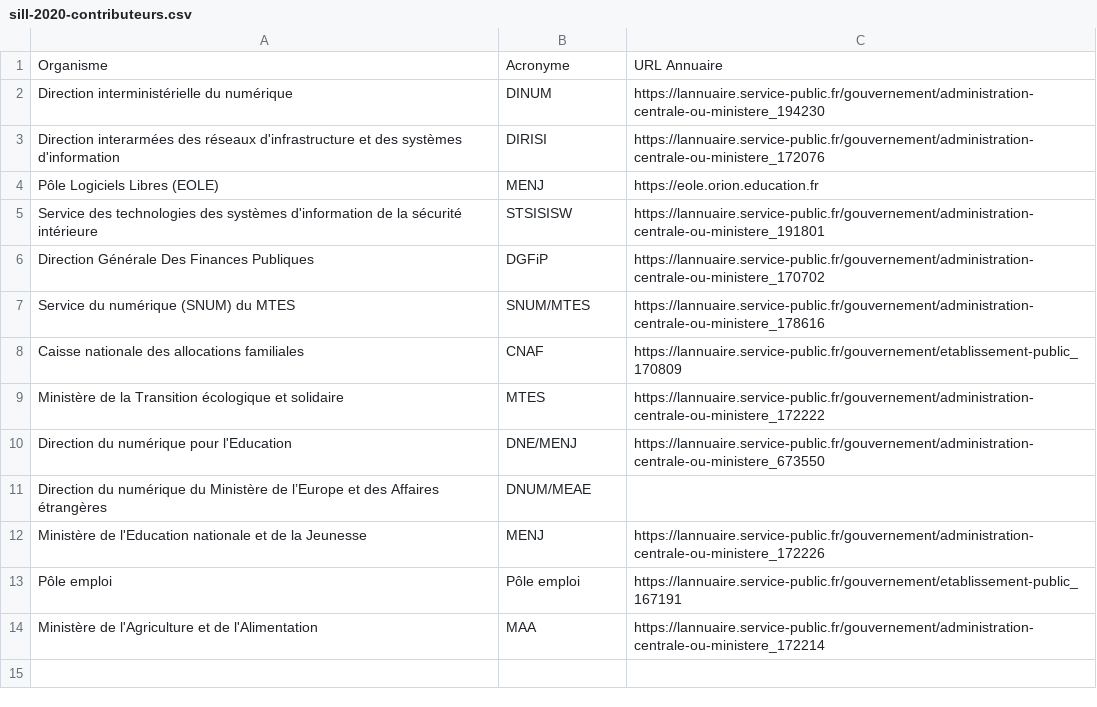
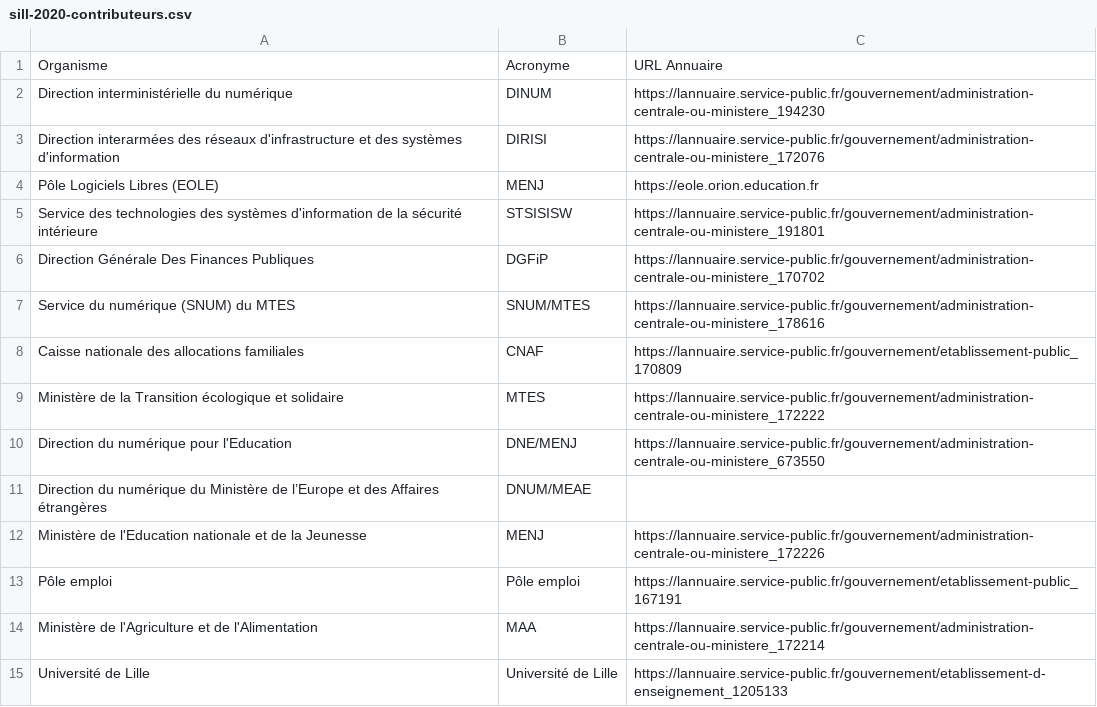
Before and after one commit to dzc34/sill, a CSV file: 2020/sill-2020-contributeurs.csv, drawn as a sheet.

Commit message:
Ajout de l'Université de Lille

```diff
--- a/2020/sill-2020-contributeurs.csv
+++ b/2020/sill-2020-contributeurs.csv
@@ -14 +14,2 @@ Pôle emploi,Pôle emploi,https://lannuaire.service-public.fr/gouvernement/etabl
 Ministère de l'Agriculture et de l'Alimentation,MAA,https://lannuaire.service-public.fr/gouvernement/administration-centrale-ou-ministere_172214
+Université de Lille,Université de Lille,https://lannuaire.service-public.fr/gouvernement/etablissement-d-enseignement_1205133
```
